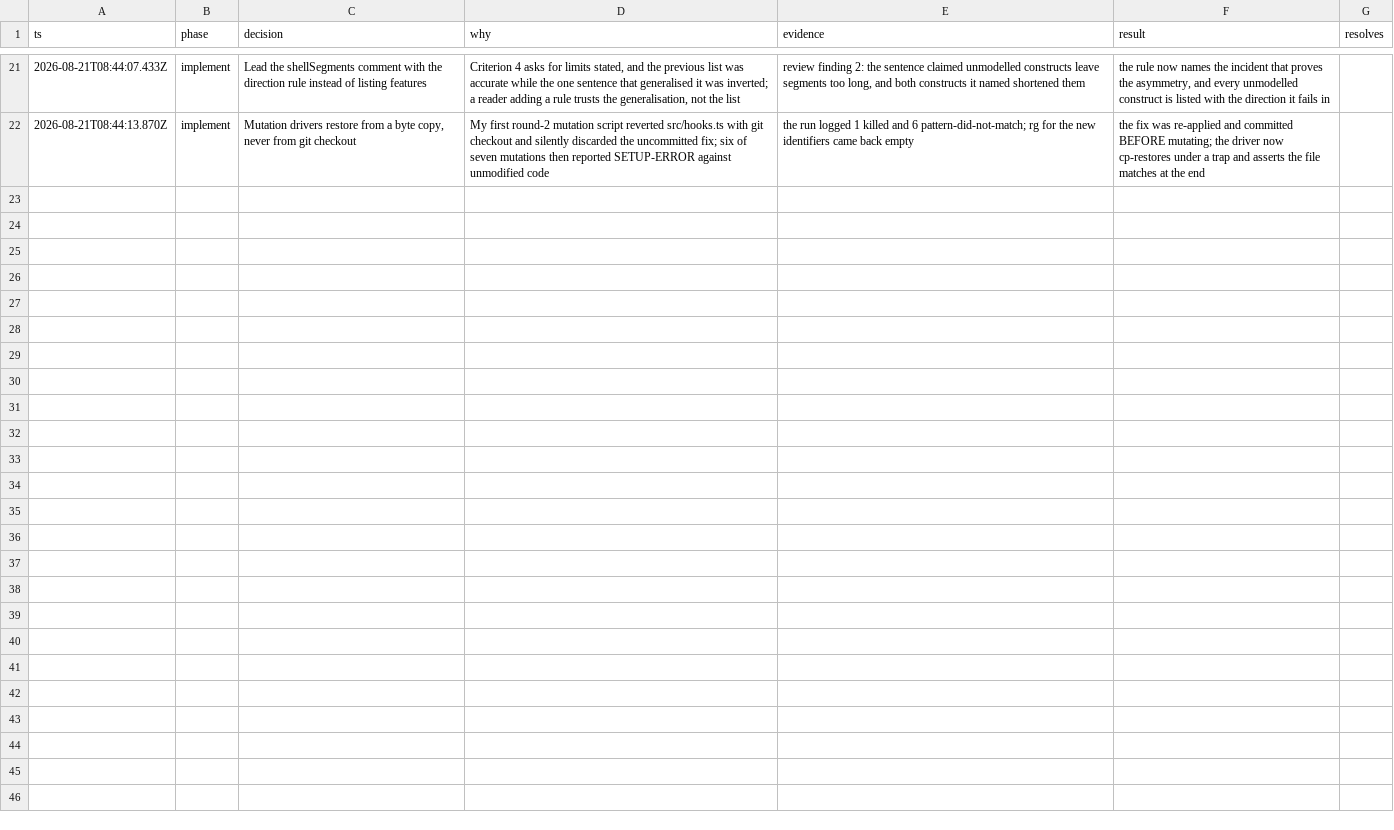
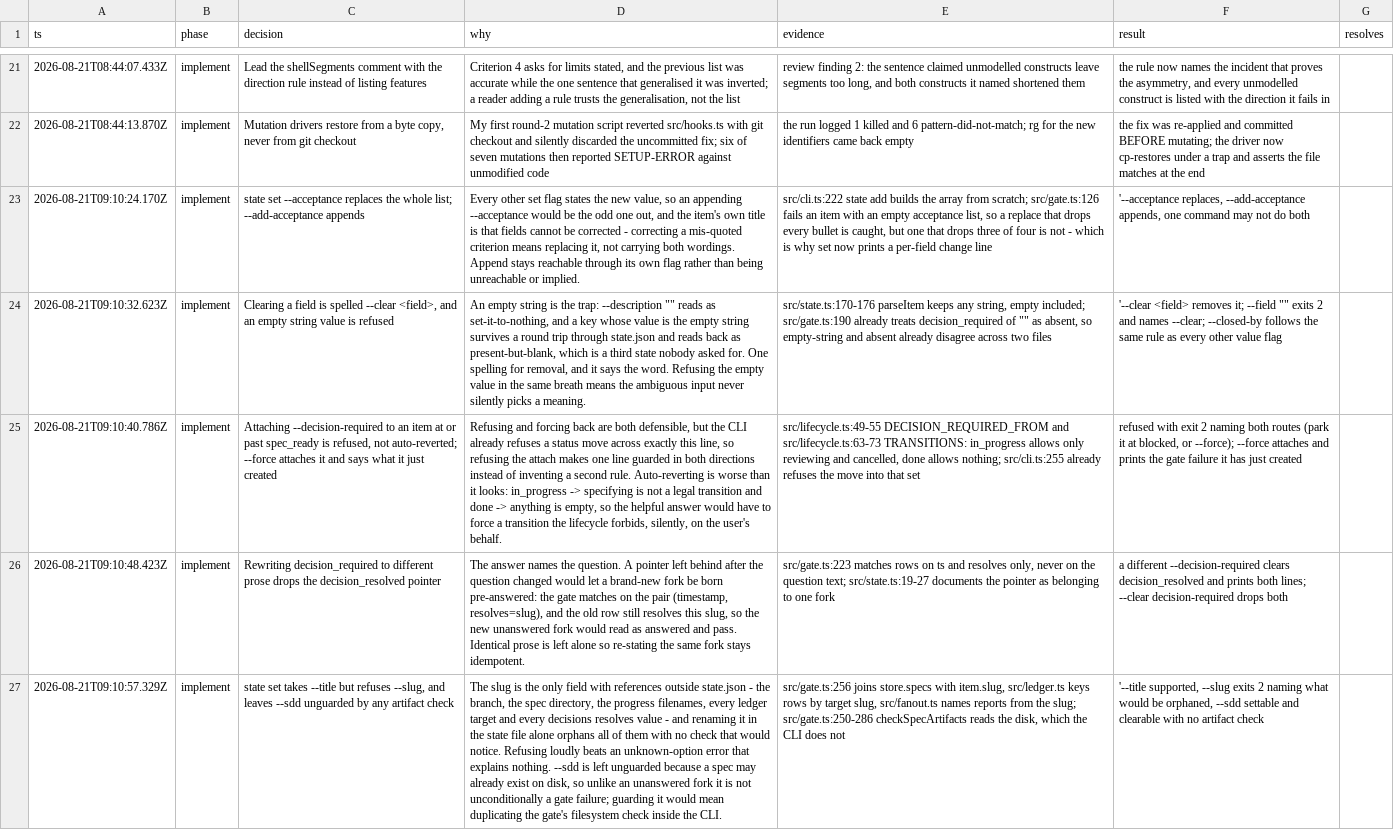
Before and after one commit to romerma/mstack, a TSV file: .mstack/decisions.tsv, drawn as a sheet; only a part is shown, gaps mark what is left out; the diff names each change by its address in the sheet, - before the commit and + after, or states it on an @@ line.

Commit message:
docs(mstack): implementer report for item 13
Four acceptance bullets mapped to fifteen tests, the five design decisions
with the decisions.tsv row that carries each, and both halves of the
mutation evidence pasted: fourteen tests red against main:src/cli.ts, and
twelve targeted mutations of the new logic each killed by a named test,
restored from a byte copy rather than from git.

The report says out loud what it could not take past rung 2 (the --sdd
boundary, read but not run) and flags the one input criterion 4 might be
read to protect that this change alters: --closed-by "" now exits 2.

```diff
--- a/.mstack/decisions.tsv
+++ b/.mstack/decisions.tsv
+row 23: 2026-08-21T09:10:24.170Z | implement | state set --acceptance replaces the whole list; --add-acceptance appends | Every other set flag states the new value, so an appending --acceptance would be the odd one out, and the item's own title is that fields cannot be corrected - correcting a mis-quoted criterion means replacing it, not carrying both wordings. Append stays reachable through its own flag rather than being unreachable or implied. | src/cli.ts:222 state add builds the array from scratch; src/gate.ts:126 fails an item with an empty acceptance list, so a replace that drops every bullet is caught, but one that drops three of four is not - which is why set now prints a per-field change line | '--acceptance replaces, --add-acceptance appends, one command may not do both
+row 24: 2026-08-21T09:10:32.623Z | implement | Clearing a field is spelled --clear <field>, and an empty string value is refused | An empty string is the trap: --description "" reads as set-it-to-nothing, and a key whose value is the empty string survives a round trip through state.json and reads back as present-but-blank, which is a third state nobody asked for. One spelling for removal, and it says the word. Refusing the empty value in the same breath means the ambiguous input never silently picks a meaning. | src/state.ts:170-176 parseItem keeps any string, empty included; src/gate.ts:190 already treats decision_required of "" as absent, so empty-string and absent already disagree across two files | '--clear <field> removes it; --field "" exits 2 and names --clear; --closed-by follows the same rule as every other value flag
+row 25: 2026-08-21T09:10:40.786Z | implement | Attaching --decision-required to an item at or past spec_ready is refused, not auto-reverted; --force attaches it and says what it just created | Refusing and forcing back are both defensible, but the CLI already refuses a status move across exactly this line, so refusing the attach makes one line guarded in both directions instead of inventing a second rule. Auto-reverting is worse than it looks: in_progress -> specifying is not a legal transition and done -> anything is empty, so the helpful answer would have to force a transition the lifecycle forbids, silently, on the user's behalf. | src/lifecycle.ts:49-55 DECISION_REQUIRED_FROM and src/lifecycle.ts:63-73 TRANSITIONS: in_progress allows only reviewing and cancelled, done allows nothing; src/cli.ts:255 already refuses the move into that set | refused with exit 2 naming both routes (park it at blocked, or --force); --force attaches and prints the gate failure it has just created
+row 26: 2026-08-21T09:10:48.423Z | implement | Rewriting decision_required to different prose drops the decision_resolved pointer | The answer names the question. A pointer left behind after the question changed would let a brand-new fork be born pre-answered: the gate matches on the pair (timestamp, resolves=slug), and the old row still resolves this slug, so the new unanswered fork would read as answered and pass. Identical prose is left alone so re-stating the same fork stays idempotent. | src/gate.ts:223 matches rows on ts and resolves only, never on the question text; src/state.ts:19-27 documents the pointer as belonging to one fork | a different --decision-required clears decision_resolved and prints both lines; --clear decision-required drops both
+row 27: 2026-08-21T09:10:57.329Z | implement | state set takes --title but refuses --slug, and leaves --sdd unguarded by any artifact check | The slug is the only field with references outside state.json - the branch, the spec directory, the progress filenames, every ledger target and every decisions resolves value - and renaming it in the state file alone orphans all of them with no check that would notice. Refusing loudly beats an unknown-option error that explains nothing. --sdd is left unguarded because a spec may already exist on disk, so unlike an unanswered fork it is not unconditionally a gate failure; guarding it would mean duplicating the gate's filesystem check inside the CLI. | src/gate.ts:256 joins store.specs with item.slug, src/ledger.ts keys rows by target slug, src/fanout.ts names reports from the slug; src/gate.ts:250-286 checkSpecArtifacts reads the disk, which the CLI does not | '--title supported, --slug exits 2 naming what would be orphaned, --sdd settable and clearable with no artifact check
```
Also changed, not shown: 2 other files.
